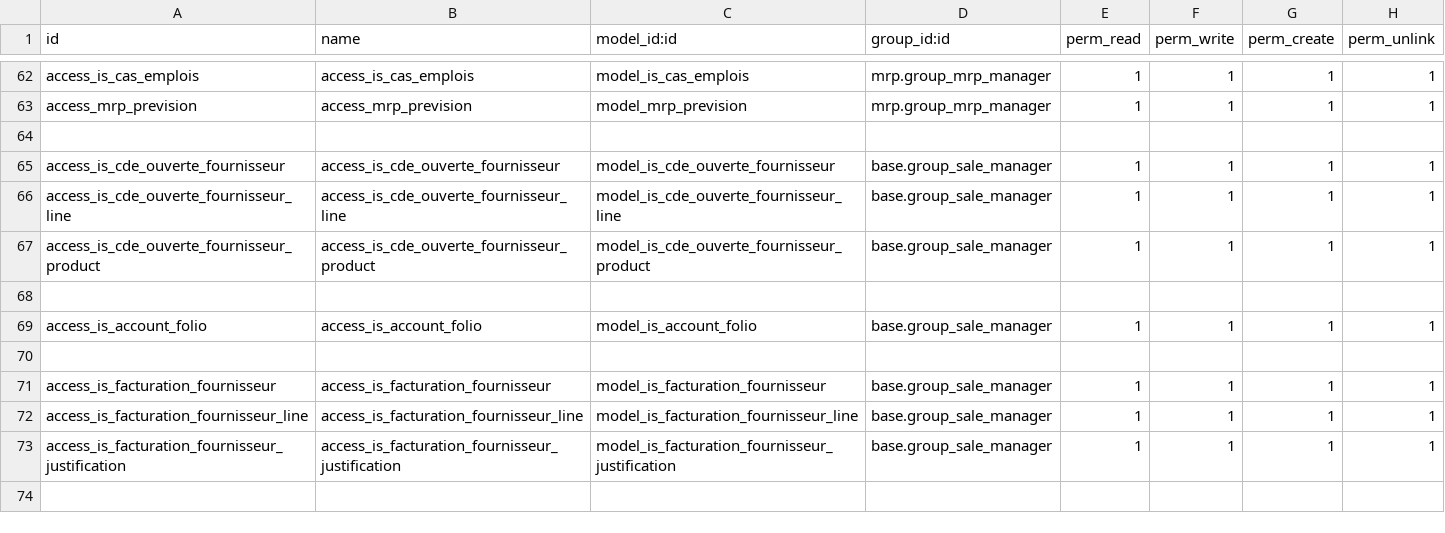
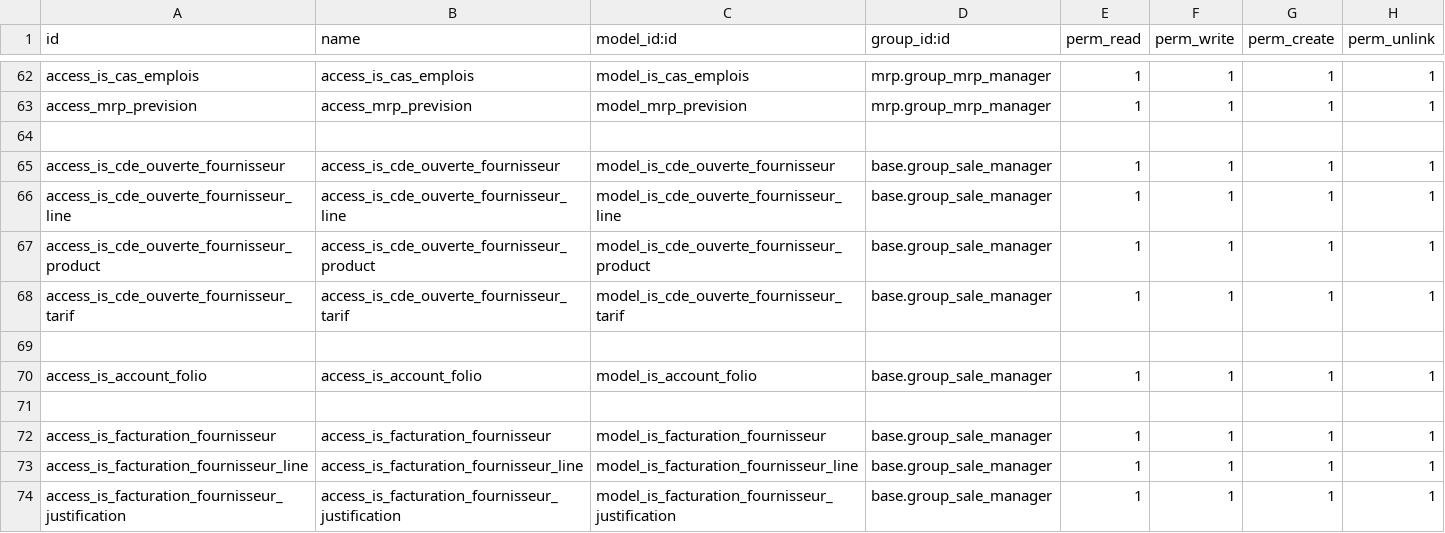
Before and after one commit to tonygalmiche/is_plastigray, a CSV file: security/ir.model.access.csv, drawn as a sheet; only a part is shown, gaps mark what is left out; the shorter side is filled out with more unchanged rows.

Commit message:
modif suite tests is_cde_ouverte_fournisseur

```diff
--- a/security/ir.model.access.csv
+++ b/security/ir.model.access.csv
@@ -67,2 +67,3 @@ access_is_cde_ouverte_fournisseur_line,access_is_cde_ouverte_fournisseur_line,mo
 access_is_cde_ouverte_fournisseur_product,access_is_cde_ouverte_fournisseur_product,model_is_cde_ouverte_fournisseur_product,base.group_sale_manager,1,1,1,1
+access_is_cde_ouverte_fournisseur_tarif,access_is_cde_ouverte_fournisseur_tarif,model_is_cde_ouverte_fournisseur_tarif,base.group_sale_manager,1,1,1,1
 
```
Also changed, not shown: 5 other files.
